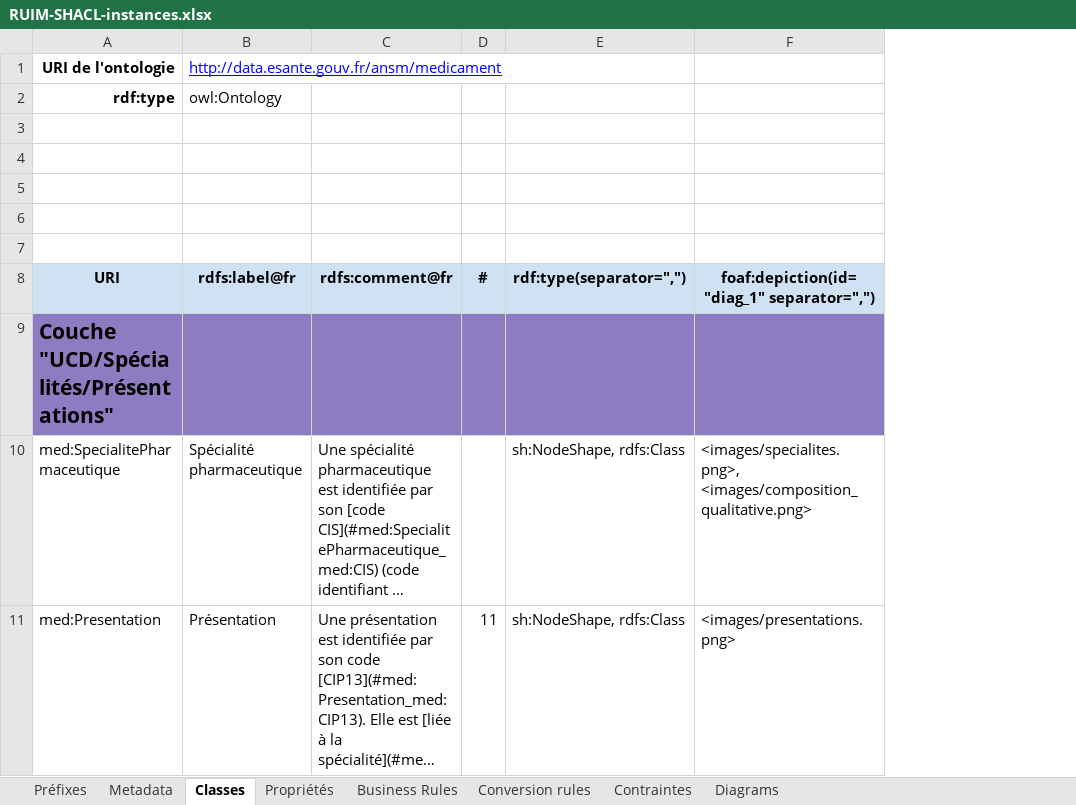
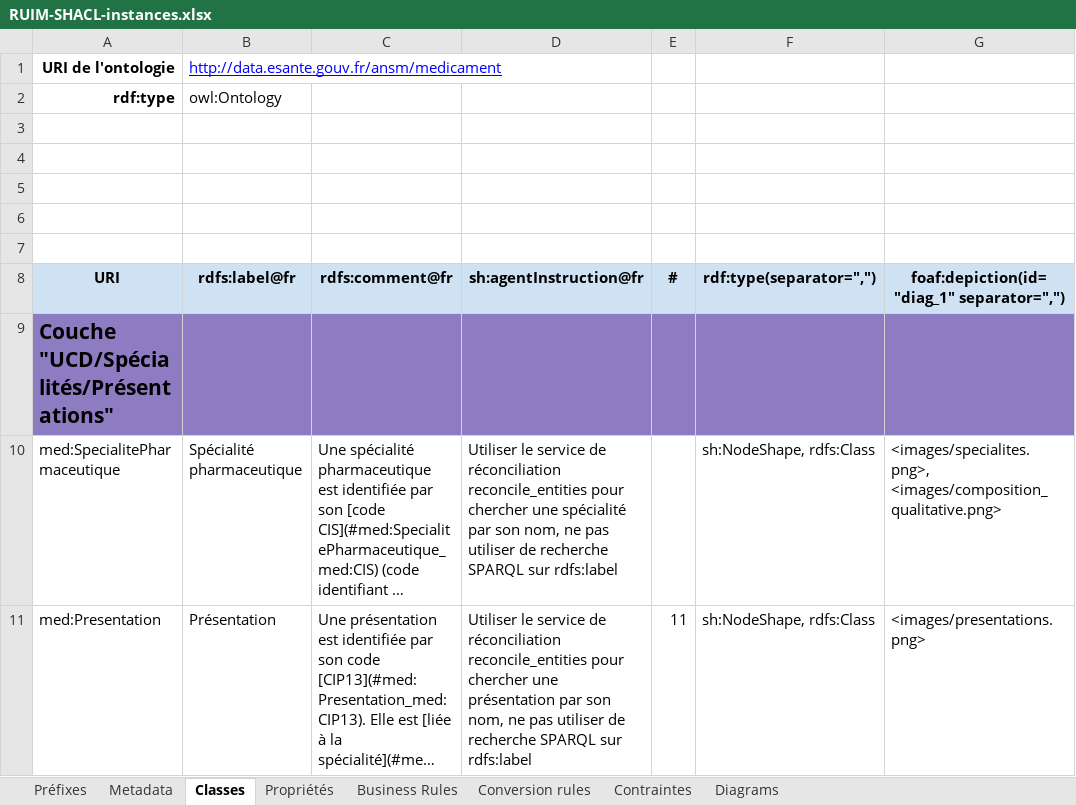
Before and after one commit to sparna-git/referentiel-medicaments, an Excel workbook: shacl/RUIM-SHACL-instances.xlsx, sheet Classes, drawn as a sheet; only a part is shown; long unchanged cells end in …; values as stored, in another font and other column widths than the file's, no borders; the diff names each change by its address in the sheet, - before the commit and + after, or states it on an @@ line.

Commit message:
Ajout sh:agentInstruction sur les NodeShapes

```diff
--- a/shacl/RUIM-SHACL-instances.xlsx (sheet Classes)
+++ b/shacl/RUIM-SHACL-instances.xlsx (sheet Classes)
+column D, rows 8-11: sh:agentInstruction@fr |  | Utiliser le service de réconciliation reconcile_entities pour chercher une spécialité par son nom, ne pas utiliser de recherche SPARQL sur rdfs:label | Utiliser le service de réconciliation reconcile_entities pour chercher une présentation par son nom, ne pas utiliser de recherche SPARQL sur rdfs:label
```
Also changed, not shown: formulas that keep their value, 1 other file.
